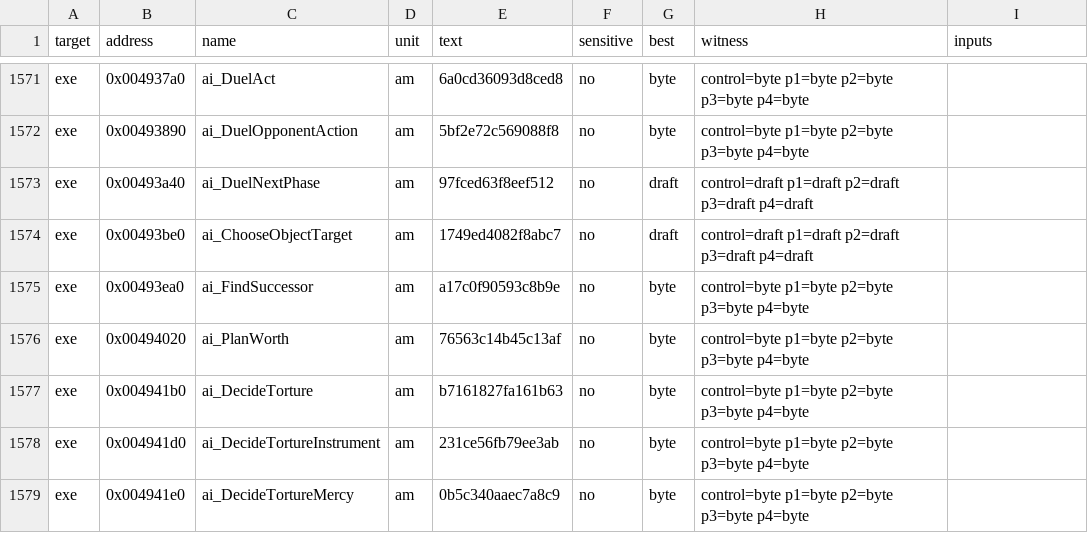
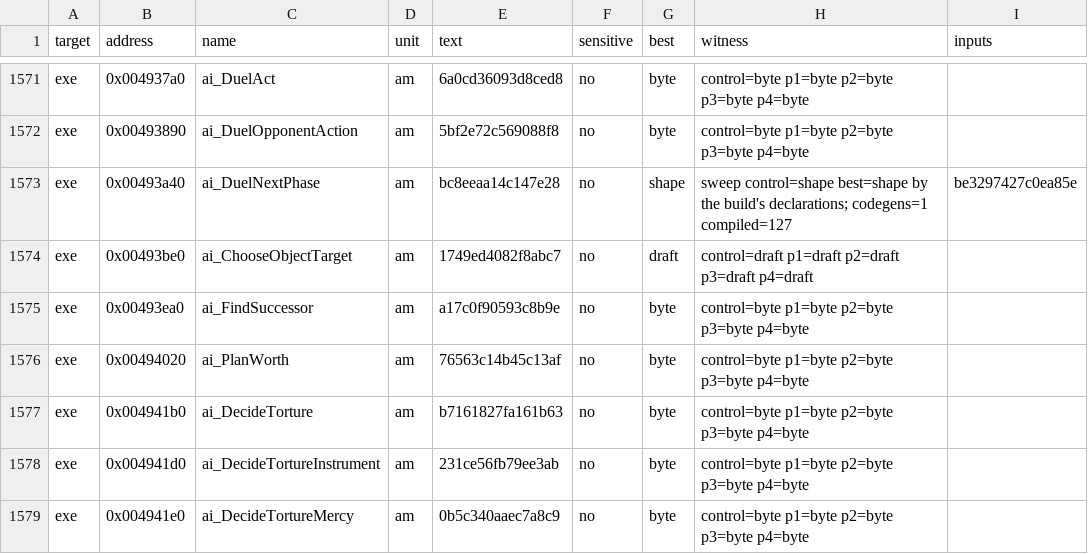
Before and after one commit to andre-tebart/gildegold, a TSV file: ledger/tiebreak.tsv, drawn as a sheet; only a part is shown, gaps mark what is left out.

```diff
--- a/ledger/tiebreak.tsv
+++ b/ledger/tiebreak.tsv
@@ -1572,3 +1572,3 @@ exe	0x004937a0	ai_DuelAct	am	6a0cd36093d8ced8	no	byte	control=byte p1=byte p2=by
 exe	0x00493890	ai_DuelOpponentAction	am	5bf2e72c569088f8	no	byte	control=byte p1=byte p2=byte p3=byte p4=byte	
-exe	0x00493a40	ai_DuelNextPhase	am	97fced63f8eef512	no	draft	control=draft p1=draft p2=draft p3=draft p4=draft	
+exe	0x00493a40	ai_DuelNextPhase	am	bc8eeaa14c147e28	no	shape	sweep control=shape best=shape by the build's declarations; codegens=1 compiled=127	be3297427c0ea85e
 exe	0x00493be0	ai_ChooseObjectTarget	am	1749ed4082f8abc7	no	draft	control=draft p1=draft p2=draft p3=draft p4=draft	
```
Also changed, not shown: 2 other files.
